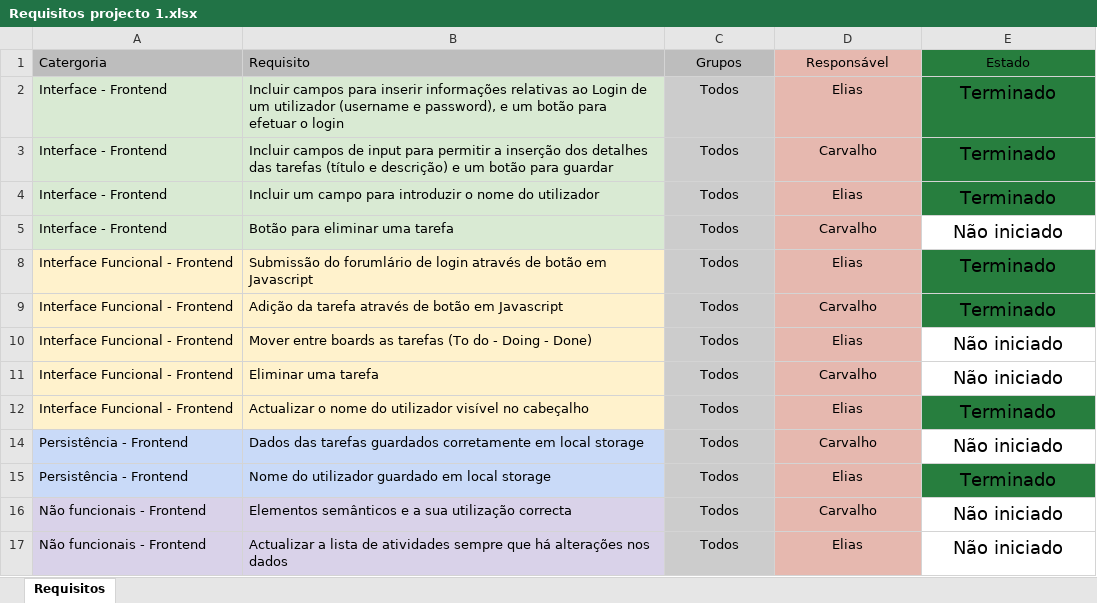
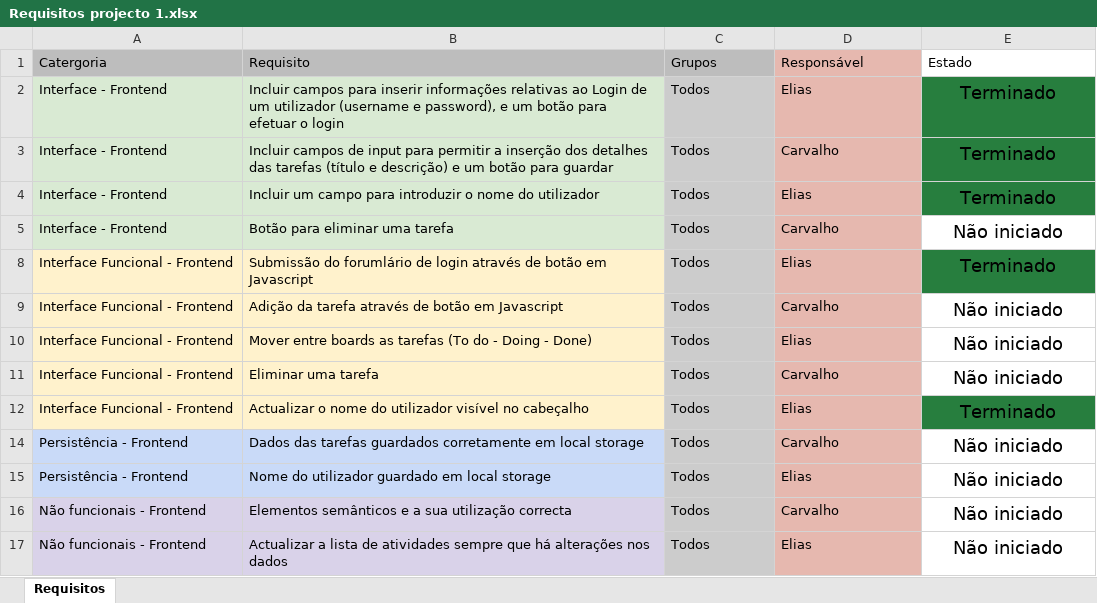
Before and after one commit to RicardoElias98/Projeto1_Scrum, an Excel workbook: Ficheiros/Requisitos projecto 1.xlsx, sheet Requisitos, drawn as a sheet; values as stored, in another font and other column widths than the file's, no borders; the diff names each change by its address in the sheet, - before the commit and + after, or states it on an @@ line.

```diff
--- a/Ficheiros/Requisitos projecto 1.xlsx (sheet Requisitos)
+++ b/Ficheiros/Requisitos projecto 1.xlsx (sheet Requisitos)
-C1:E1 alignment: center
+C1:E1 alignment: left
-E1 fill: #277E3E
+E1 fill: none
-C2:D5 alignment: center
+C2:D5 alignment: left
-C8:D12 alignment: center
+C8:D12 alignment: left
-E9 (Estado): Terminado
+E9 (Estado): Não iniciado
-E9 fill: #277E3E
+E9 fill: none
-C14:D17 alignment: center
+C14:D17 alignment: left
-E15 (Estado): Terminado
+E15 (Estado): Não iniciado
-E15 fill: #277E3E
+E15 fill: none
```
Also changed, not shown: 8 other files.
